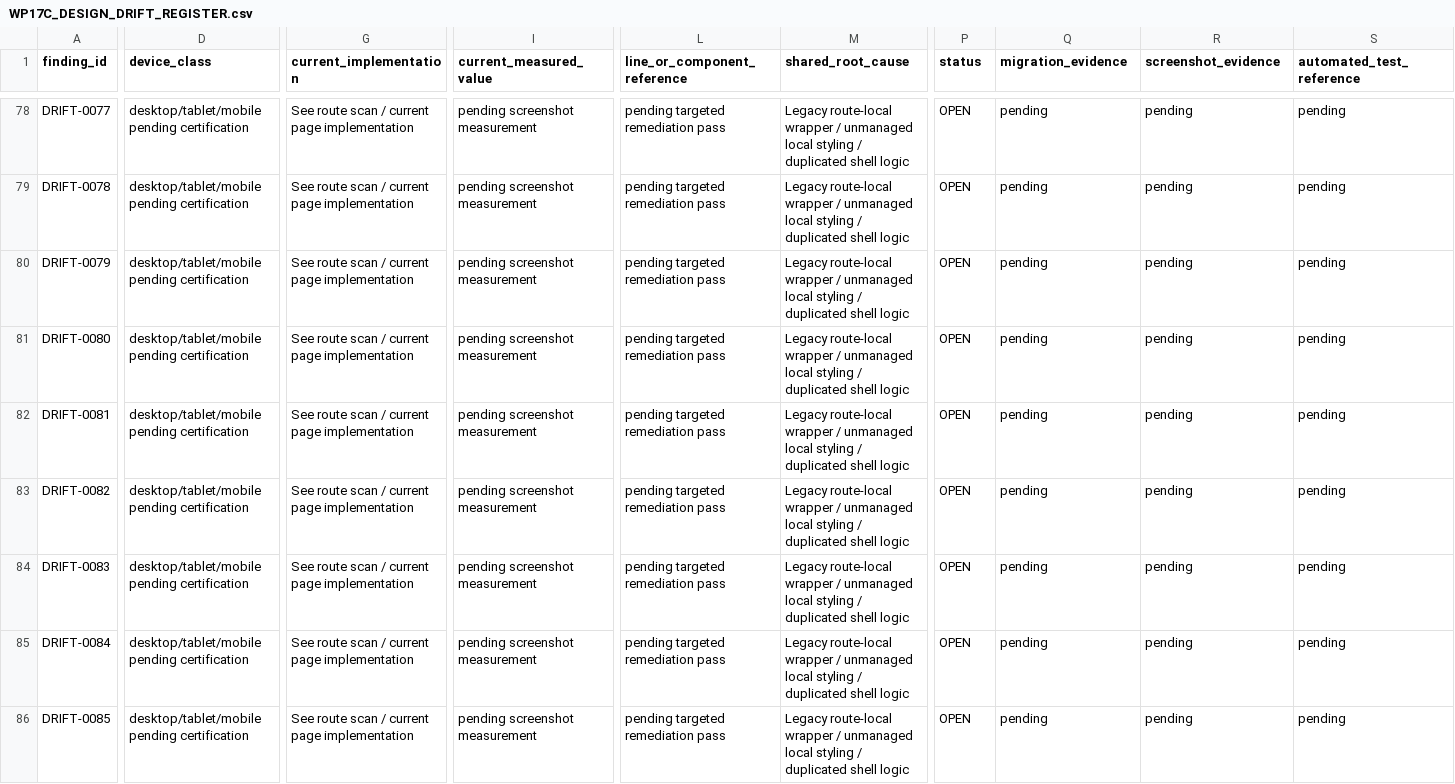
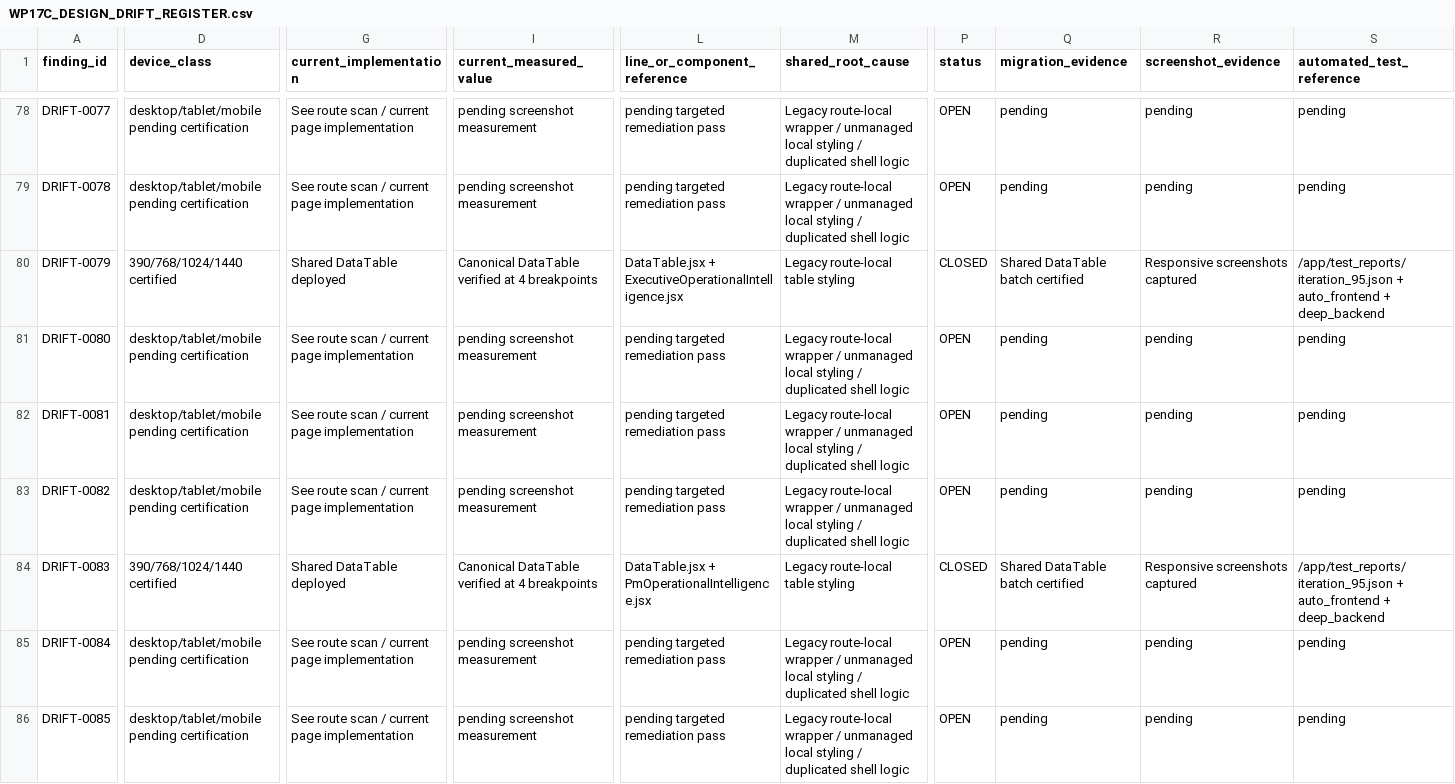
Before and after one commit to Judd-19851202/MASCI-OPS-08-15-26-11-30am, a CSV file: memory/WP17C_DESIGN_DRIFT_REGISTER.csv, drawn as a sheet; only a part is shown, gaps mark what is left out; the diff covers the shown part only; the diff names each change by its address in the sheet, - before the commit and + after, or states it on an @@ line.

```diff
--- a/memory/WP17C_DESIGN_DRIFT_REGISTER.csv
+++ b/memory/WP17C_DESIGN_DRIFT_REGISTER.csv
-D80 (device_class): desktop/tablet/mobile pending certification
+D80 (device_class): 390/768/1024/1440 certified
-G80 (current_implementation): See route scan / current page implementation
+G80 (current_implementation): Shared DataTable deployed
-I80 (current_measured_value): pending screenshot measurement
+I80 (current_measured_value): Canonical DataTable verified at 4 breakpoints
-L80 (line_or_component_reference): pending targeted remediation pass
+L80 (line_or_component_reference): DataTable.jsx + ExecutiveOperationalIntelligence.jsx
-M80 (shared_root_cause): Legacy route-local wrapper / unmanaged local styling / duplicated shell logic
+M80 (shared_root_cause): Legacy route-local table styling
-P80 (status): OPEN
+P80 (status): CLOSED
-Q80 (migration_evidence): pending
+Q80 (migration_evidence): Shared DataTable batch certified
-R80 (screenshot_evidence): pending
+R80 (screenshot_evidence): Responsive screenshots captured
-S80 (automated_test_reference): pending
+S80 (automated_test_reference): /app/test_reports/iteration_95.json + auto_frontend + deep_backend
-D84 (device_class): desktop/tablet/mobile pending certification
+D84 (device_class): 390/768/1024/1440 certified
-G84 (current_implementation): See route scan / current page implementation
+G84 (current_implementation): Shared DataTable deployed
-I84 (current_measured_value): pending screenshot measurement
+I84 (current_measured_value): Canonical DataTable verified at 4 breakpoints
-L84 (line_or_component_reference): pending targeted remediation pass
+L84 (line_or_component_reference): DataTable.jsx + PmOperationalIntelligence.jsx
-M84 (shared_root_cause): Legacy route-local wrapper / unmanaged local styling / duplicated shell logic
+M84 (shared_root_cause): Legacy route-local table styling
-P84 (status): OPEN
+P84 (status): CLOSED
-Q84 (migration_evidence): pending
+Q84 (migration_evidence): Shared DataTable batch certified
-R84 (screenshot_evidence): pending
+R84 (screenshot_evidence): Responsive screenshots captured
-S84 (automated_test_reference): pending
+S84 (automated_test_reference): /app/test_reports/iteration_95.json + auto_frontend + deep_backend
```
Also changed, not shown: 42 edited cells elsewhere in this file, WP17D_PLATFORM_CONVERGENCE_LEDGER.csv, 2 other files.
